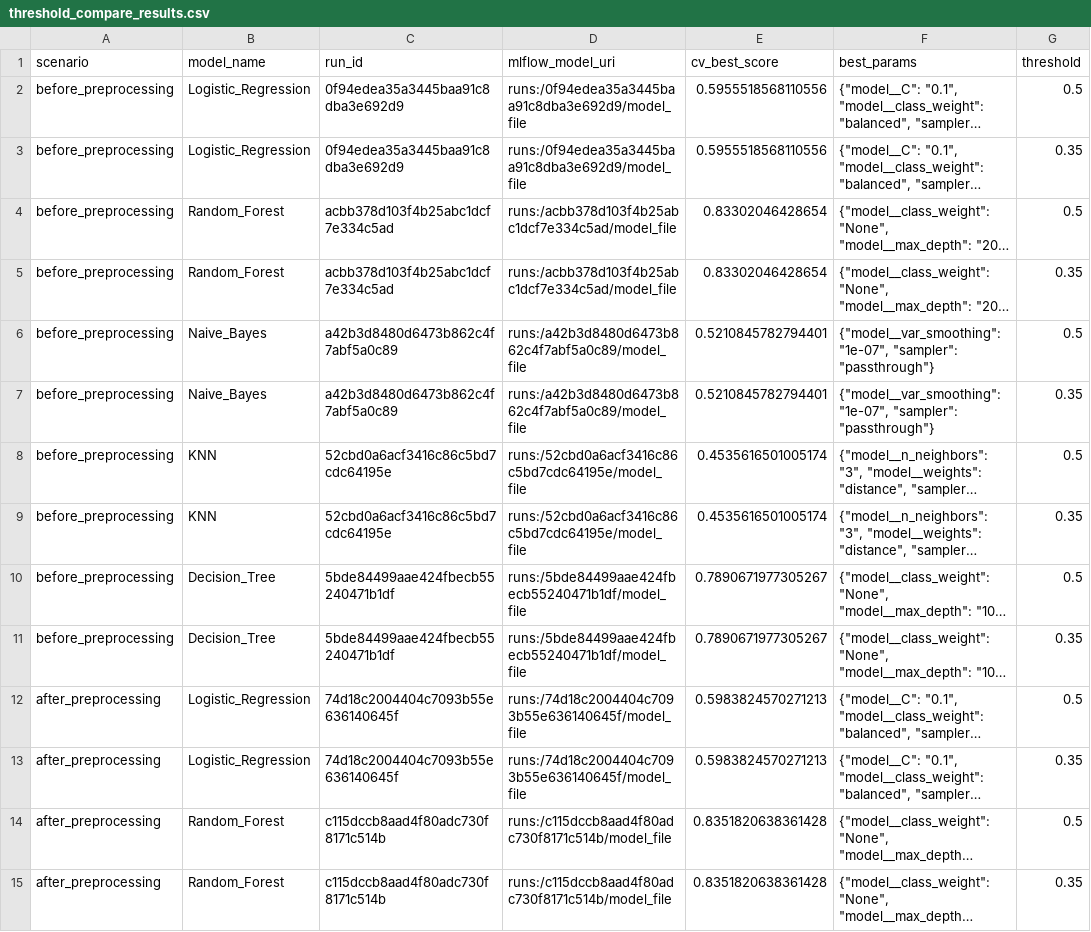
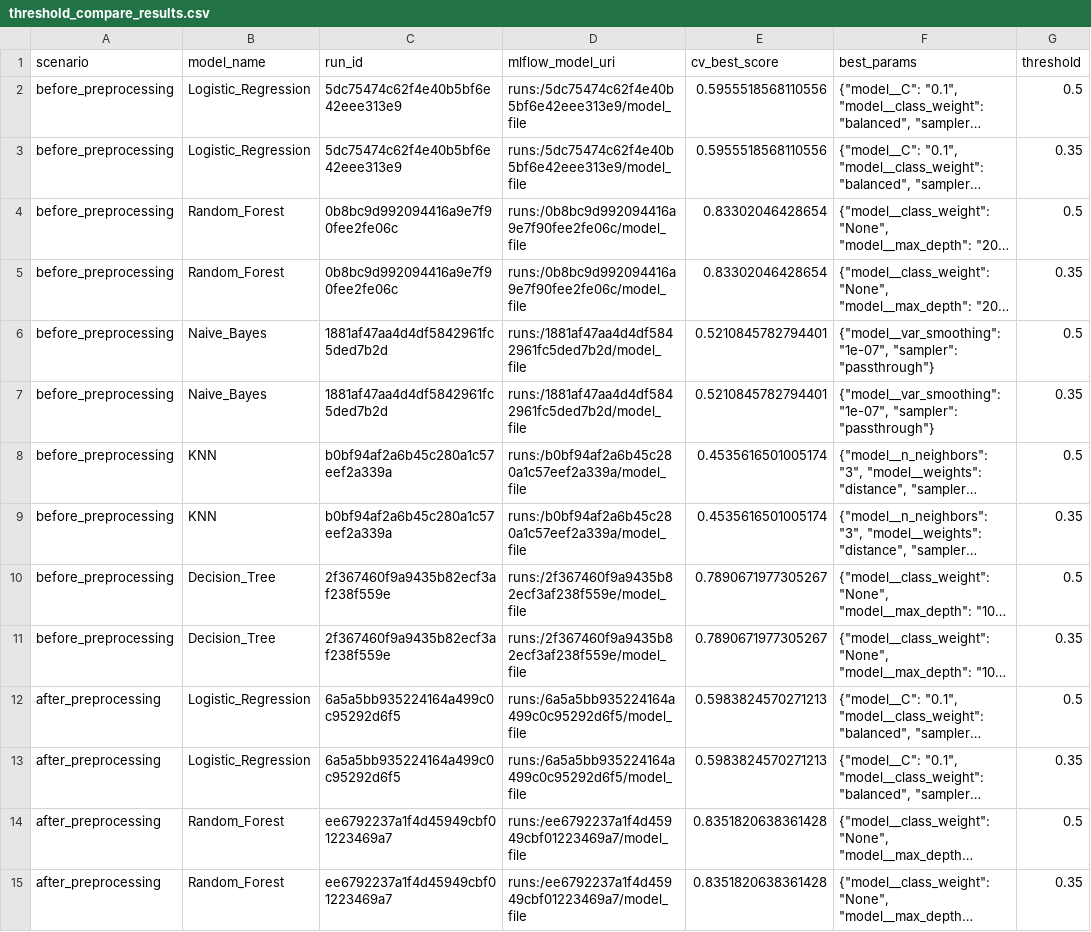
Before and after one commit to ltt230205/ml_project_ETE, a CSV file: artifacts/staged_pipeline/threshold_compare_results.csv, drawn as a sheet; only a part is shown; long unchanged cells end in …; the diff covers the shown part only; the diff names each change by its address in the sheet, - before the commit and + after, or states it on an @@ line.

```diff
--- a/artifacts/staged_pipeline/threshold_compare_results.csv
+++ b/artifacts/staged_pipeline/threshold_compare_results.csv
-C2:C3 (run_id): 0f94edea35a3445baa91c8dba3e692d9
+C2:C3 (run_id): 5dc75474c62f4e40b5bf6e42eee313e9
-D2:D3 (mlflow_model_uri): runs:/0f94edea35a3445baa91c8dba3e692d9/model_file
+D2:D3 (mlflow_model_uri): runs:/5dc75474c62f4e40b5bf6e42eee313e9/model_file
-C4:C5 (run_id): acbb378d103f4b25abc1dcf7e334c5ad
+C4:C5 (run_id): 0b8bc9d992094416a9e7f90fee2fe06c
-D4:D5 (mlflow_model_uri): runs:/acbb378d103f4b25abc1dcf7e334c5ad/model_file
+D4:D5 (mlflow_model_uri): runs:/0b8bc9d992094416a9e7f90fee2fe06c/model_file
-C6:C7 (run_id): a42b3d8480d6473b862c4f7abf5a0c89
+C6:C7 (run_id): 1881af47aa4d4df5842961fc5ded7b2d
-D6:D7 (mlflow_model_uri): runs:/a42b3d8480d6473b862c4f7abf5a0c89/model_file
+D6:D7 (mlflow_model_uri): runs:/1881af47aa4d4df5842961fc5ded7b2d/model_file
-C8:C9 (run_id): 52cbd0a6acf3416c86c5bd7cdc64195e
+C8:C9 (run_id): b0bf94af2a6b45c280a1c57eef2a339a
-D8:D9 (mlflow_model_uri): runs:/52cbd0a6acf3416c86c5bd7cdc64195e/model_file
+D8:D9 (mlflow_model_uri): runs:/b0bf94af2a6b45c280a1c57eef2a339a/model_file
-C10:C11 (run_id): 5bde84499aae424fbecb55240471b1df
+C10:C11 (run_id): 2f367460f9a9435b82ecf3af238f559e
-D10:D11 (mlflow_model_uri): runs:/5bde84499aae424fbecb55240471b1df/model_file
+D10:D11 (mlflow_model_uri): runs:/2f367460f9a9435b82ecf3af238f559e/model_file
-C12:C13 (run_id): 74d18c2004404c7093b55e636140645f
+C12:C13 (run_id): 6a5a5bb935224164a499c0c95292d6f5
-D12:D13 (mlflow_model_uri): runs:/74d18c2004404c7093b55e636140645f/model_file
+D12:D13 (mlflow_model_uri): runs:/6a5a5bb935224164a499c0c95292d6f5/model_file
-C14:C15 (run_id): c115dccb8aad4f80adc730f8171c514b
+C14:C15 (run_id): ee6792237a1f4d45949cbf01223469a7
-D14:D15 (mlflow_model_uri): runs:/c115dccb8aad4f80adc730f8171c514b/model_file
+D14:D15 (mlflow_model_uri): runs:/ee6792237a1f4d45949cbf01223469a7/model_file
```
Also changed, not shown: 32 edited cells elsewhere in this file, artifacts/staged_pipeline/model_compare_results.csv, 18 other files.
